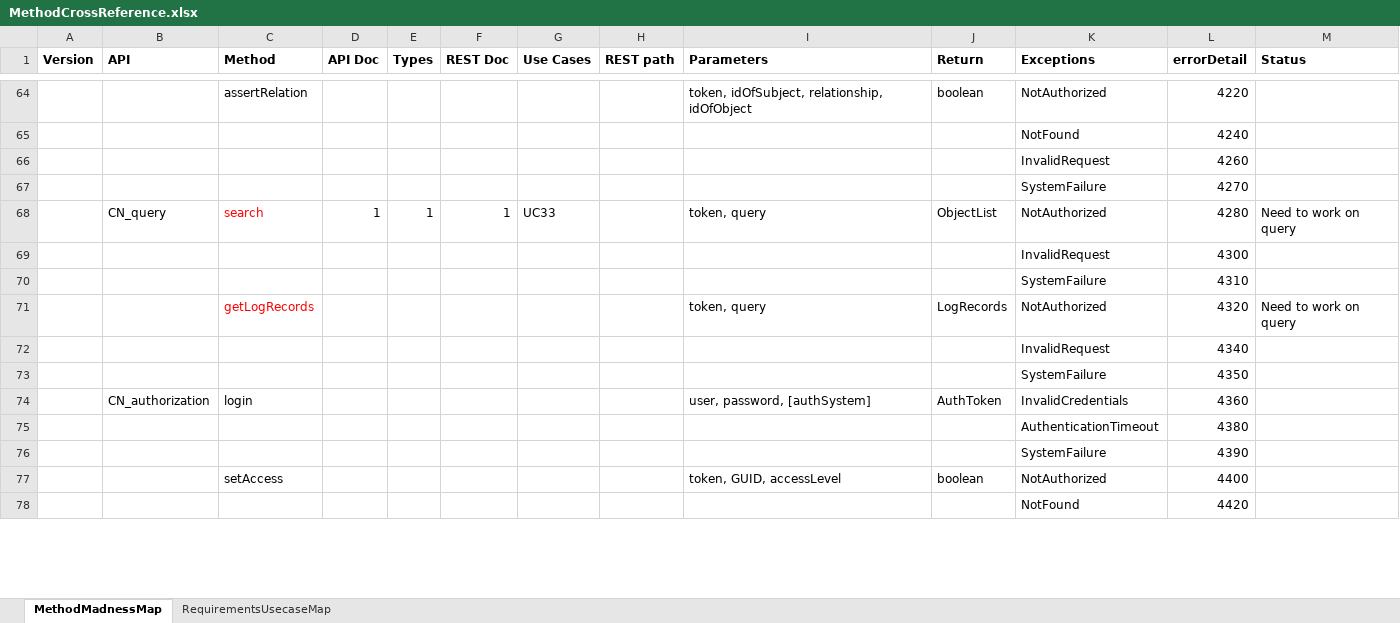
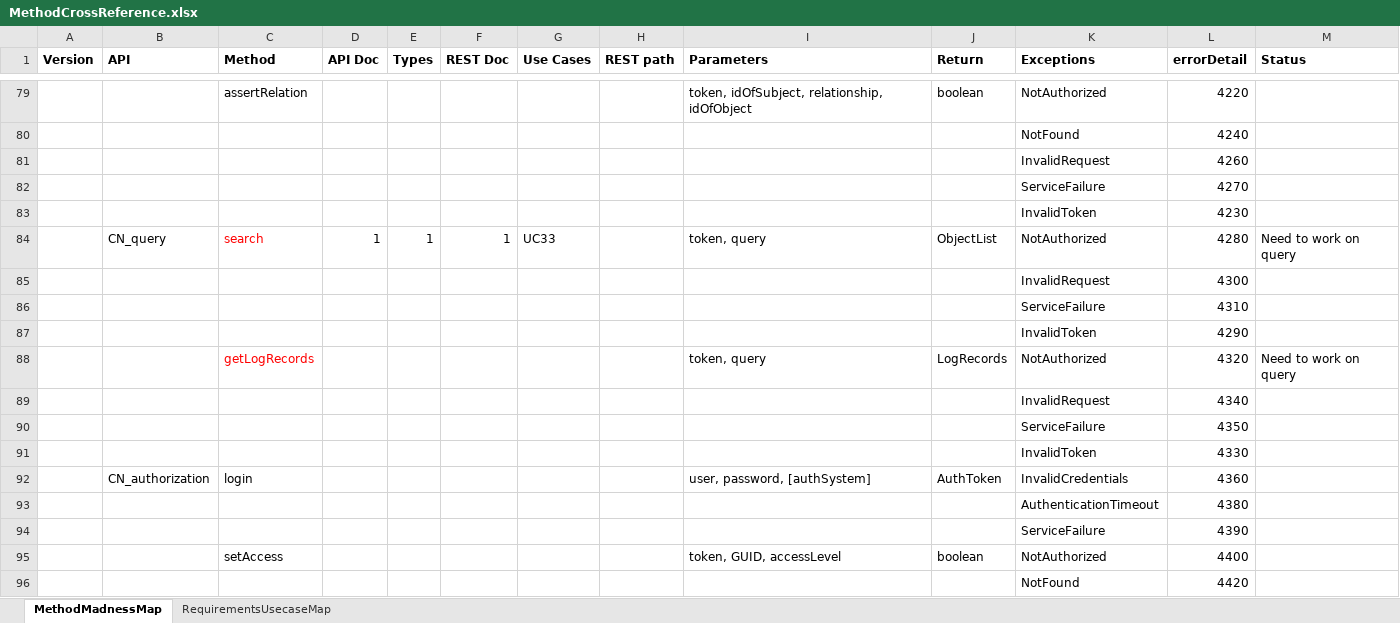
Before and after one commit to datadavev/DataONE_architecture, an Excel workbook: MethodCrossReference.xlsx, sheet MethodMadnessMap, drawn as a sheet; only a part is shown, gaps mark what is left out; values as stored, in another font and other column widths than the file's, no borders; addresses are those after the commit; the diff covers the shown part only; the diff names each change by its address in the sheet, - before the commit and + after, or states it on an @@ line.

Commit message:
added InvalidToken exceptions where appropriate, added ServiceFailure exception to api docs

```diff
--- a/MethodCrossReference.xlsx (sheet MethodMadnessMap)
+++ b/MethodCrossReference.xlsx (sheet MethodMadnessMap)
-K82 (Exceptions): SystemFailure
+K82 (Exceptions): ServiceFailure
+row 83:  |  |  |  |  |  |  |  |  |  | InvalidToken | 4230
-K86 (Exceptions): SystemFailure
+K86 (Exceptions): ServiceFailure
+row 87:  |  |  |  |  |  |  |  |  |  | InvalidToken | 4290
-K90 (Exceptions): SystemFailure
+K90 (Exceptions): ServiceFailure
+row 91:  |  |  |  |  |  |  |  |  |  | InvalidToken | 4330
-K94 (Exceptions): SystemFailure
+K94 (Exceptions): ServiceFailure
```
Also changed, not shown: 20 added rows, 2 removed rows and 17 edited cells elsewhere in this sheet, 6 other files.
